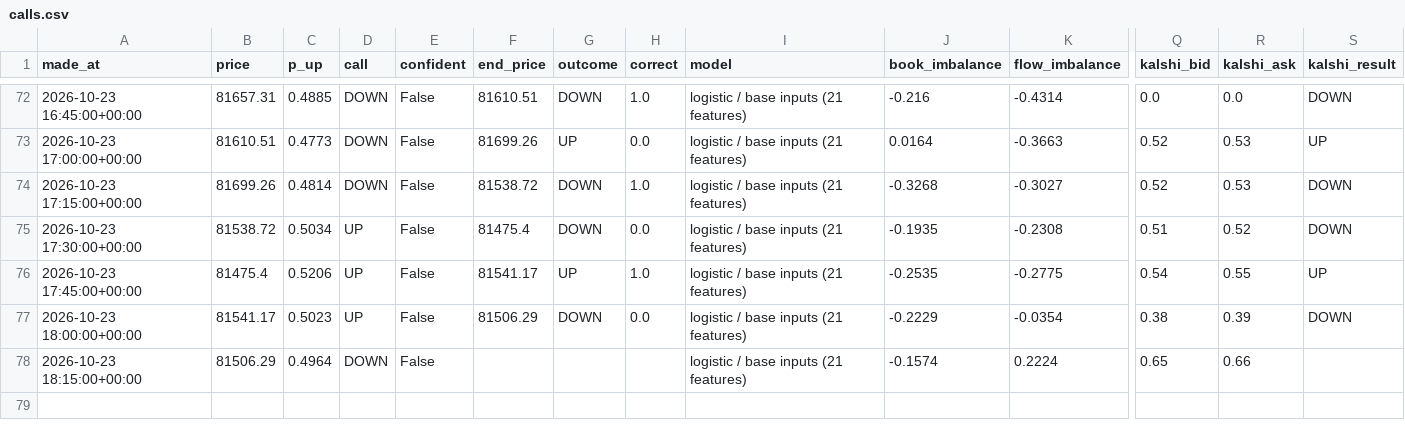
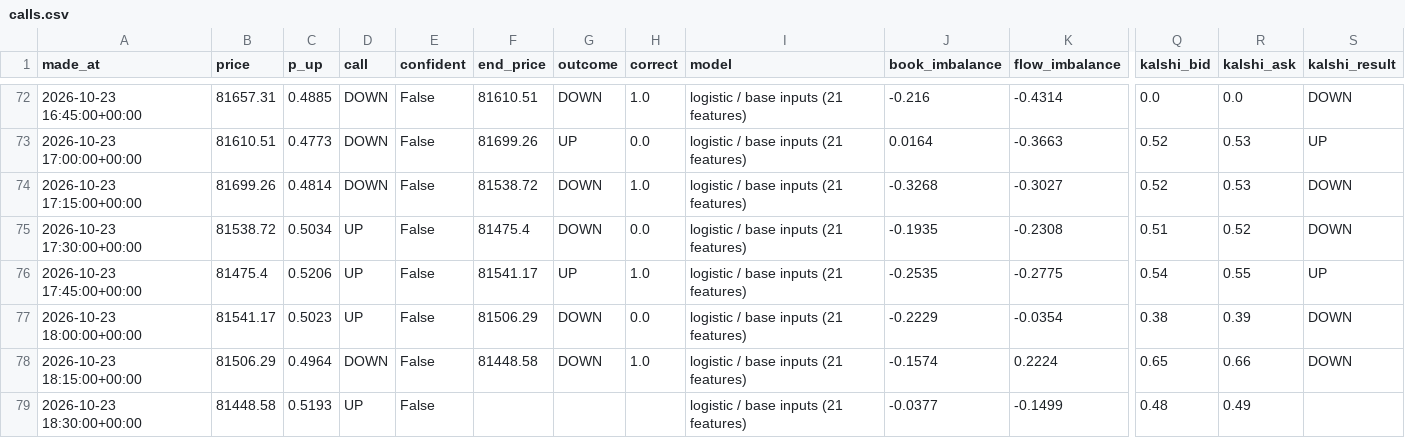
Before and after one commit to fastmoneyj/btc15, a CSV file: calls.csv, drawn as a sheet; only a part is shown, gaps mark what is left out; rows hold the shown columns only; the diff names each change by its address in the sheet, - before the commit and + after, or states it on an @@ line.

Commit message:
call 2026-10-23 18:30 UTC

```diff
--- a/calls.csv
+++ b/calls.csv
-F78 (end_price): (empty)
+F78 (end_price): 81448.58
-G78 (outcome): (empty)
+G78 (outcome): DOWN
-H78 (correct): (empty)
+H78 (correct): 1.0
-S78 (kalshi_result): (empty)
+S78 (kalshi_result): DOWN
+row 79: 2026-10-23 18:30:00+00:00 | 81448.58 | 0.5193 | UP | False |  |  |  | logistic / base inputs (21 features) | -0.0377 | -0.1499 | 0.48 | 0.49
```
Also changed, not shown: 1 other file.
